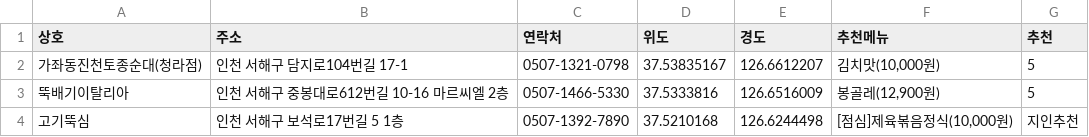
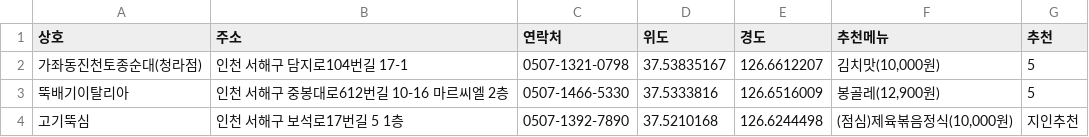
Before and after one commit to lih0606/goodeat, a CSV file: list.csv, drawn as a sheet.

Commit message:
Update list.csv

```diff
--- a/list.csv
+++ b/list.csv
@@ -3,2 +3,2 @@
 뚝배기이탈리아,인천 서해구 중봉대로612번길 10-16 마르씨엘 2층,0507-1466-5330,37.5333816,126.6516009,"봉골레(12,900원)",5
-고기뚝심,인천 서해구 보석로17번길 5 1층,0507-1392-7890,37.5210168,126.6244498,"[점심]제육볶음정식(10,000원)",지인추천
+고기뚝심,인천 서해구 보석로17번길 5 1층,0507-1392-7890,37.5210168,126.6244498,"(점심)제육볶음정식(10,000원)",지인추천
```
